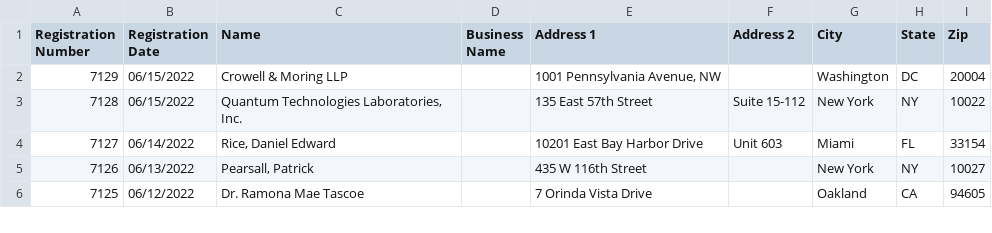
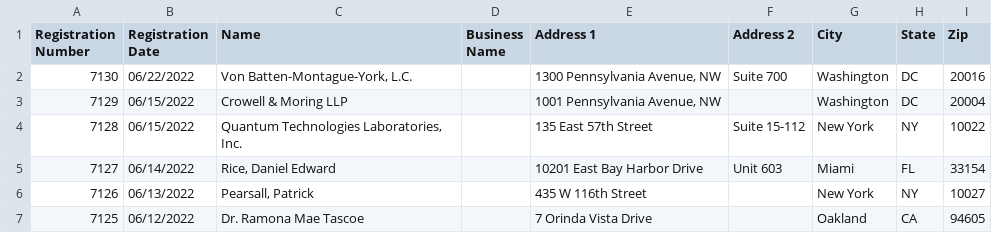
Before and after one commit to markschaver/FARA-Active, a CSV file: data.csv, drawn as a sheet; only a part is shown.

Commit message:
Flat: latest data (2022-06-25T08:24:40.162Z) {   "date": "2022-06-25T08:24:40.162Z",   "files": [     {       "name": "data.csv",       "deltaBytes": 632,       "source": "https://efile.fara.gov/api/v1/Registrants/csv/Active"     }   ] }

```diff
--- a/data.csv
+++ b/data.csv
@@ -1,2 +1,3 @@
 "Registration Number","Registration Date","Name","Business Name","Address 1","Address 2","City","State","Zip"
+"7130","06/22/2022","Von Batten-Montague-York, L.C.","","1300 Pennsylvania Avenue, NW ","Suite 700","Washington","DC","20016"
 "7129","06/15/2022","Crowell & Moring LLP","","1001 Pennsylvania Avenue, NW ","","Washington","DC","20004"
```
